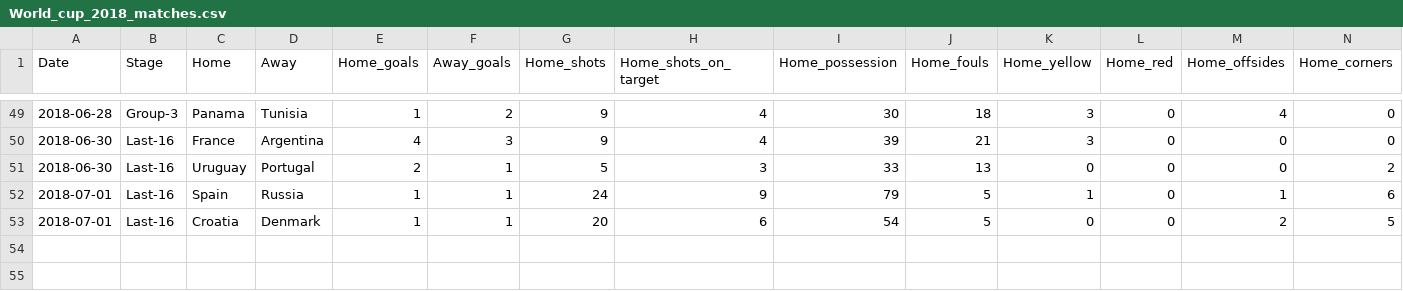
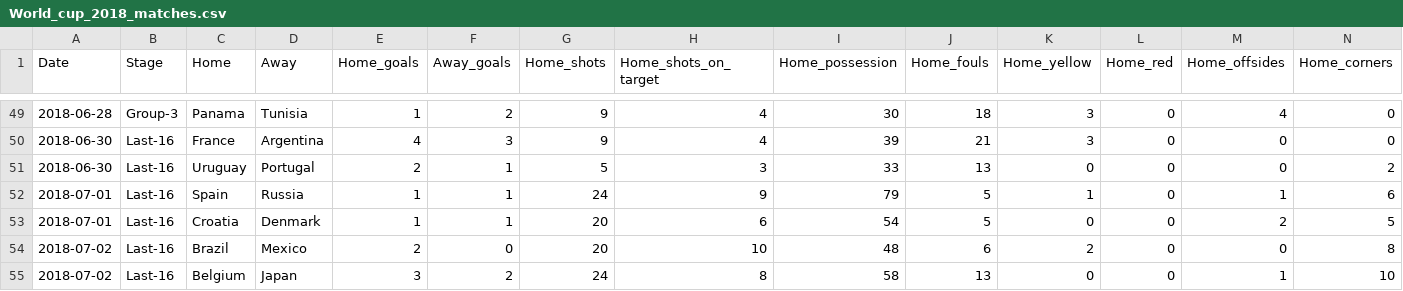
Before and after one commit to kjytay/FIFA-world-cup-2018, a CSV file: World_cup_2018_matches.csv, drawn as a sheet; only a part is shown, gaps mark what is left out; rows hold the shown columns only; the diff names each change by its address in the sheet, - before the commit and + after, or states it on an @@ line.

```diff
--- a/World_cup_2018_matches.csv
+++ b/World_cup_2018_matches.csv
+row 54: 2018-07-02 | Last-16 | Brazil | Mexico | 2 | 0 | 20 | 10 | 48 | 6 | 2 | 0 | 0 | 8
+row 55: 2018-07-02 | Last-16 | Belgium | Japan | 3 | 2 | 24 | 8 | 58 | 13 | 0 | 0 | 1 | 10
```
Also changed, not shown: World_cup_2018_country.csv, World_cup_2018_goals.csv.
